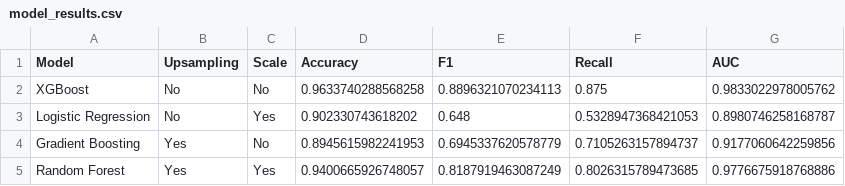
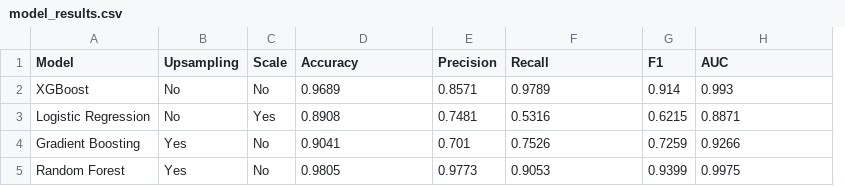
Before and after one commit to AIVIETNAM-AIO-Lucyna/Churn-Prediction, a CSV file: reports/model_results.csv, drawn as a sheet; removed rows and columns are numbered as before the commit, all else as after; the diff names each change by its address in the sheet, - before the commit and + after, or states it on an @@ line.

```diff
--- a/reports/model_results.csv
+++ b/reports/model_results.csv
-column E (F1), rows 2-5: 0.8896321070234113 | 0.648 | 0.6945337620578779 | 0.8187919463087249
+column E (Precision), rows 2-5: 0.8571 | 0.7481 | 0.701 | 0.9773
+column G (F1), rows 2-5: 0.914 | 0.6215 | 0.7259 | 0.9399
-D2 (Accuracy): 0.9633740288568258
+D2 (Accuracy): 0.9689
-F2 (Recall): 0.875
+F2 (Recall): 0.9789
-H2 (AUC): 0.9833022978005762
+H2 (AUC): 0.993
-D3 (Accuracy): 0.902330743618202
+D3 (Accuracy): 0.8908
-F3 (Recall): 0.5328947368421053
+F3 (Recall): 0.5316
-H3 (AUC): 0.8980746258168787
+H3 (AUC): 0.8871
-D4 (Accuracy): 0.8945615982241953
+D4 (Accuracy): 0.9041
-F4 (Recall): 0.7105263157894737
+F4 (Recall): 0.7526
-H4 (AUC): 0.9177060642259856
+H4 (AUC): 0.9266
-C5 (Scale): Yes
+C5 (Scale): No
-D5 (Accuracy): 0.9400665926748057
+D5 (Accuracy): 0.9805
-F5 (Recall): 0.8026315789473685
+F5 (Recall): 0.9053
-H5 (AUC): 0.9776675918768886
+H5 (AUC): 0.9975
```
Also changed, not shown: 12 other files.
